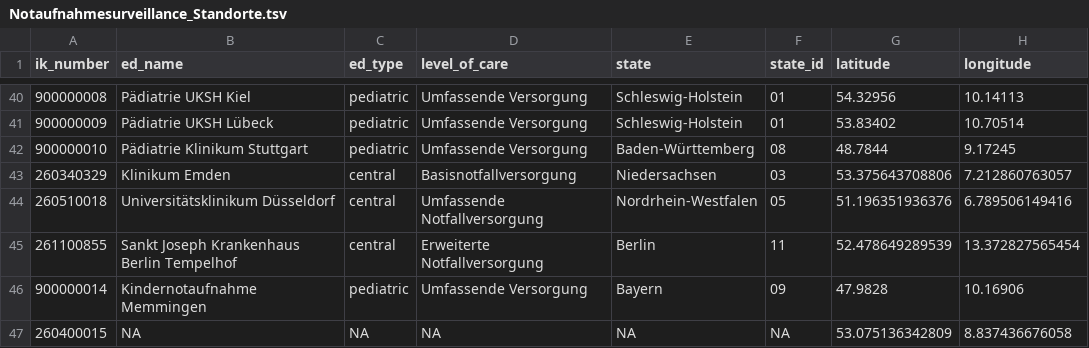
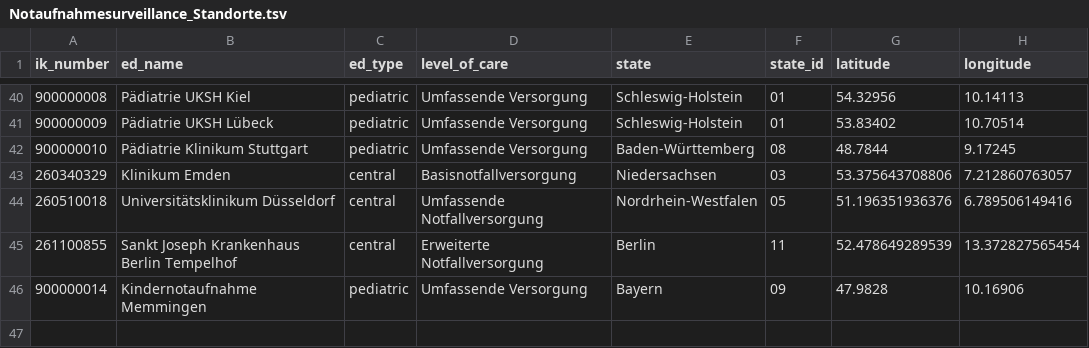
Before and after one commit to robert-koch-institut/Daten_der_Notaufnahmesurveillance, a TSV file: Notaufnahmesurveillance_Standorte.tsv, drawn as a sheet; only a part is shown, gaps mark what is left out.

```diff
--- a/Notaufnahmesurveillance_Standorte.tsv
+++ b/Notaufnahmesurveillance_Standorte.tsv
@@ -46,2 +46 @@ ik_number	ed_name	ed_type	level_of_care	state	state_id	latitude	longitude
 900000014	Kindernotaufnahme Memmingen	pediatric	Umfassende Versorgung	Bayern	09	47.9828	10.16906
-260400015	NA	NA	NA	NA	NA	53.075136342809	8.837436676058
```
Also changed, not shown: 7 other files.
